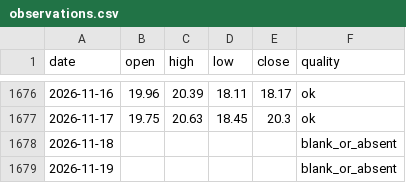
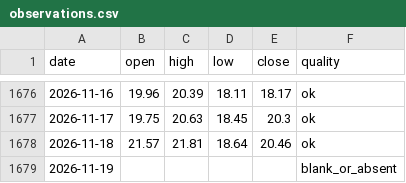
Before and after one commit to Recursive-Self-Improving/AKShare-index_qvix_scope, a CSV file: data/current/qvix-group/qvix_300etf/observations.csv, drawn as a sheet; only a part is shown, gaps mark what is left out.

```diff
--- a/data/current/qvix-group/qvix_300etf/observations.csv
+++ b/data/current/qvix-group/qvix_300etf/observations.csv
@@ -1677,3 +1677,3 @@ date,open,high,low,close,quality
 2026-11-17,19.75,20.63,18.45,20.3,ok
-2026-11-18,,,,,blank_or_absent
+2026-11-18,21.57,21.81,18.64,20.46,ok
 2026-11-19,,,,,blank_or_absent
```
Also changed, not shown: data/current/qvix-group/qvix_300etf/wrapper.csv, data/current/qvix-group/qvix_50etf/wrapper.csv, 54 other files.
